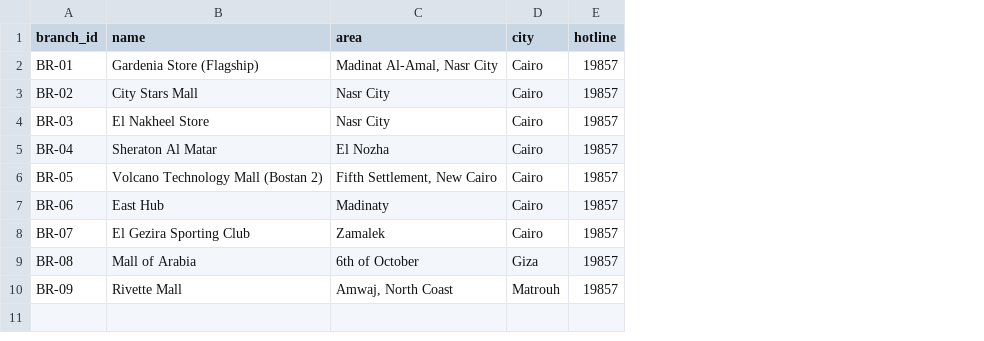
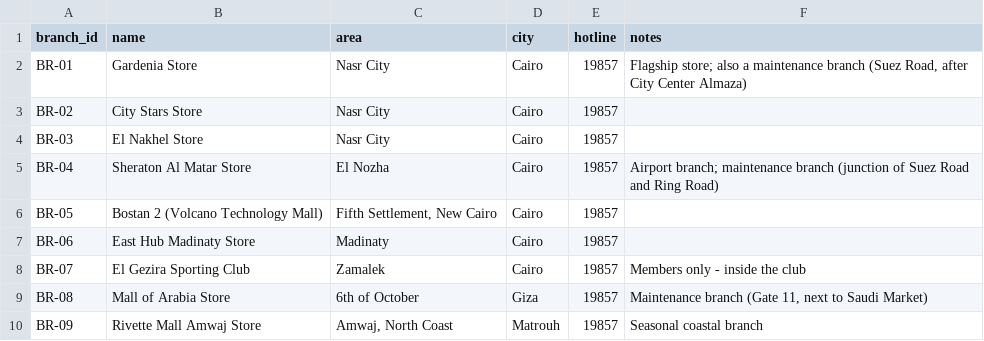
Before and after one commit to samerss/retail_support_mvp, a CSV file: shop_agent/data/branches.csv, drawn as a sheet; the diff names each change by its address in the sheet, - before the commit and + after, or states it on an @@ line.

```diff
--- a/shop_agent/data/branches.csv
+++ b/shop_agent/data/branches.csv
+column F (notes), rows 2-10: Flagship store; also a maintenance branch (Suez Road, after City Center Almaza) |  |  | Airport branch; maintenance branch (junction of Suez Road and Ring Road) |  |  | Members only - inside the club | Maintenance branch (Gate 11, next to Saudi Market) | Seasonal coastal branch
-B2 (name): Gardenia Store (Flagship)
+B2 (name): Gardenia Store
-C2 (area): Madinat Al-Amal, Nasr City
+C2 (area): Nasr City
-B3 (name): City Stars Mall
+B3 (name): City Stars Store
-B4 (name): El Nakheel Store
+B4 (name): El Nakhel Store
-B5 (name): Sheraton Al Matar
+B5 (name): Sheraton Al Matar Store
-B6 (name): Volcano Technology Mall (Bostan 2)
+B6 (name): Bostan 2 (Volcano Technology Mall)
-B7 (name): East Hub
+B7 (name): East Hub Madinaty Store
-B9 (name): Mall of Arabia
+B9 (name): Mall of Arabia Store
-B10 (name): Rivette Mall
+B10 (name): Rivette Mall Amwaj Store
```
Also changed, not shown: shop_agent/data/faqs.csv, shop_agent/data/policies.csv, 5 other files.
